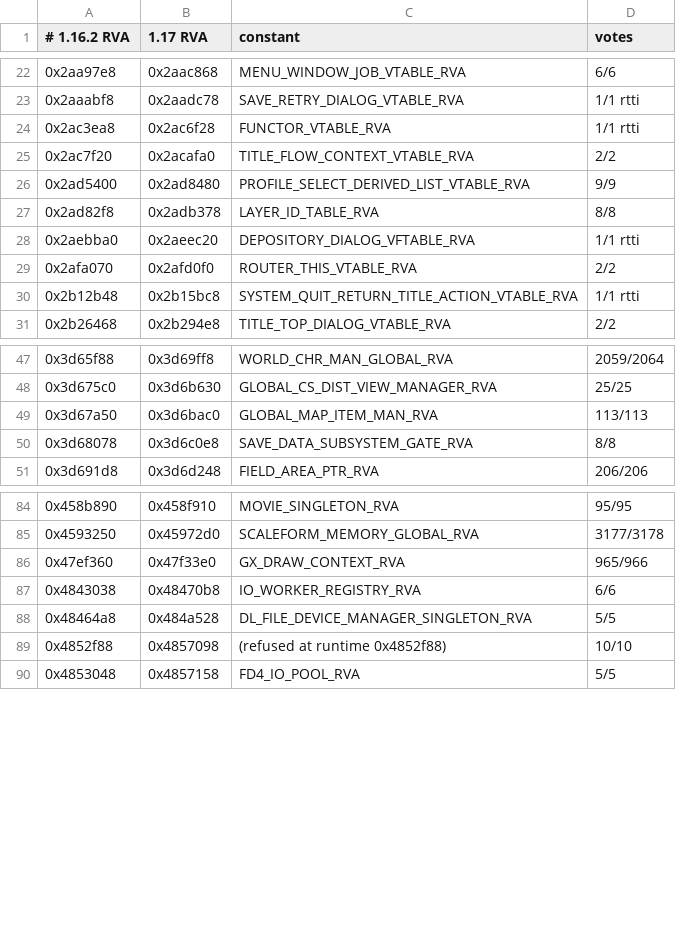
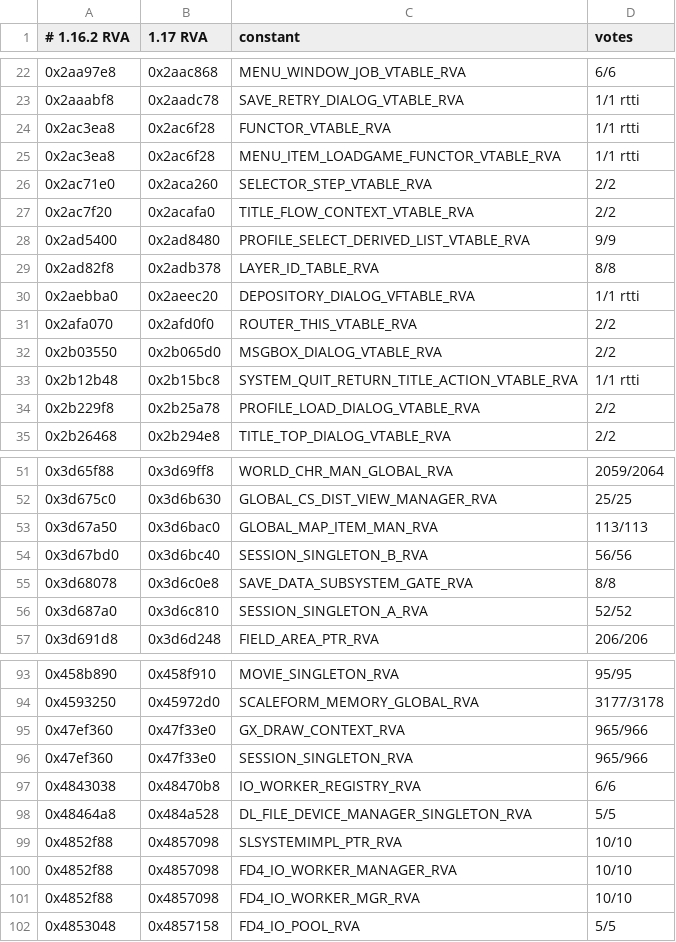
Before and after one commit to Banon-Labs/er-mods-rs, a TSV file: docs/recon/rva-map-1162-to-1170.data.tsv, drawn as a sheet; only a part is shown, gaps mark what is left out; the diff covers the shown part only.

```diff
--- a/docs/recon/rva-map-1162-to-1170.data.tsv
+++ b/docs/recon/rva-map-1162-to-1170.data.tsv
@@ -24,2 +24,4 @@
 0x2ac3ea8	0x2ac6f28	FUNCTOR_VTABLE_RVA	1/1 rtti
+0x2ac3ea8	0x2ac6f28	MENU_ITEM_LOADGAME_FUNCTOR_VTABLE_RVA	1/1 rtti
+0x2ac71e0	0x2aca260	SELECTOR_STEP_VTABLE_RVA	2/2
 0x2ac7f20	0x2acafa0	TITLE_FLOW_CONTEXT_VTABLE_RVA	2/2
@@ -29,3 +31,5 @@
 0x2afa070	0x2afd0f0	ROUTER_THIS_VTABLE_RVA	2/2
+0x2b03550	0x2b065d0	MSGBOX_DIALOG_VTABLE_RVA	2/2
 0x2b12b48	0x2b15bc8	SYSTEM_QUIT_RETURN_TITLE_ACTION_VTABLE_RVA	1/1 rtti
+0x2b229f8	0x2b25a78	PROFILE_LOAD_DIALOG_VTABLE_RVA	2/2
 0x2b26468	0x2b294e8	TITLE_TOP_DIALOG_VTABLE_RVA	2/2
@@ -49,3 +53,5 @@
 0x3d67a50	0x3d6bac0	GLOBAL_MAP_ITEM_MAN_RVA	113/113
+0x3d67bd0	0x3d6bc40	SESSION_SINGLETON_B_RVA	56/56
 0x3d68078	0x3d6c0e8	SAVE_DATA_SUBSYSTEM_GATE_RVA	8/8
+0x3d687a0	0x3d6c810	SESSION_SINGLETON_A_RVA	52/52
 0x3d691d8	0x3d6d248	FIELD_AREA_PTR_RVA	206/206
@@ -86,5 +95,8 @@
 0x47ef360	0x47f33e0	GX_DRAW_CONTEXT_RVA	965/966
+0x47ef360	0x47f33e0	SESSION_SINGLETON_RVA	965/966
 0x4843038	0x48470b8	IO_WORKER_REGISTRY_RVA	6/6
 0x48464a8	0x484a528	DL_FILE_DEVICE_MANAGER_SINGLETON_RVA	5/5
-0x4852f88	0x4857098	(refused at runtime 0x4852f88)	10/10
+0x4852f88	0x4857098	SLSYSTEMIMPL_PTR_RVA	10/10
+0x4852f88	0x4857098	FD4_IO_WORKER_MANAGER_RVA	10/10
+0x4852f88	0x4857098	FD4_IO_WORKER_MGR_RVA	10/10
 0x4853048	0x4857158	FD4_IO_POOL_RVA	5/5
```
Also changed, not shown: 3 added rows and 4 edited cells elsewhere in this file, docs/recon/rva-map-1162-to-1170.needed-verified.tsv, docs/recon/rva-map-1162-to-1170.needed.tsv, 7 other files.
